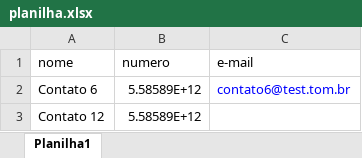
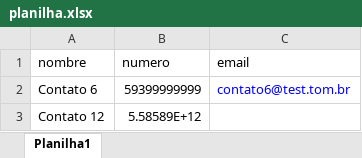
Before and after one commit to GeovannyMunoz/ConnectChat, an Excel workbook: frontend/src/assets/planilha.xlsx, sheet Planilha1, drawn as a sheet; values as stored, in another font and other column widths than the file's, no borders; the diff names each change by its address in the sheet, - before the commit and + after, or states it on an @@ line.

```diff
--- a/frontend/src/assets/planilha.xlsx (sheet Planilha1)
+++ b/frontend/src/assets/planilha.xlsx (sheet Planilha1)
-A1: nome
+A1: nombre
-C1: e-mail
+C1: email
-B2 (numero): 5.58589E+12
+B2 (numero): 59399999999
```
Also changed, not shown: 1 other file.
